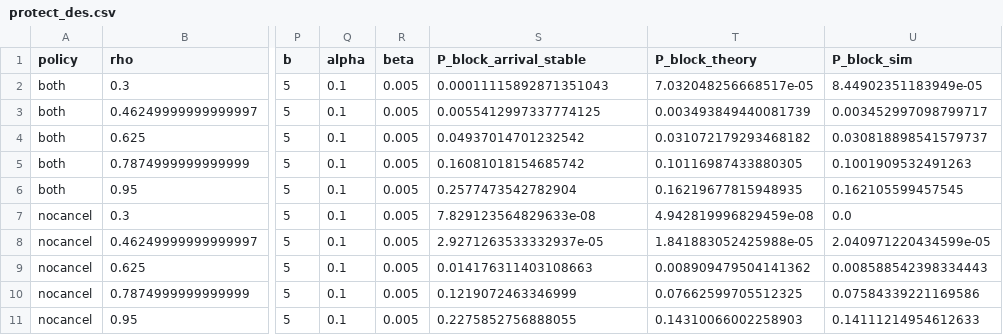
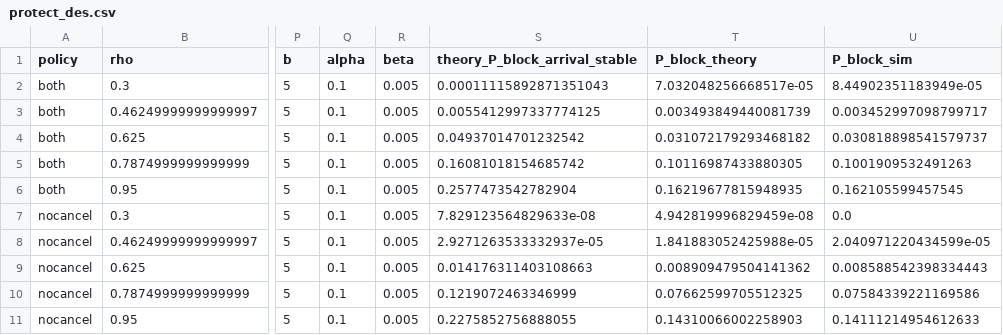
Before and after one commit to probability-goto/MMPP_-, a CSV file: results/protect_des/protect_des.csv, drawn as a sheet; only a part is shown, gaps mark what is left out; the diff names each change by its address in the sheet, - before the commit and + after, or states it on an @@ line.

```diff
--- a/results/protect_des/protect_des.csv
+++ b/results/protect_des/protect_des.csv
-S1: P_block_arrival_stable
+S1: theory_P_block_arrival_stable
```
Also changed, not shown: 3 other files.
